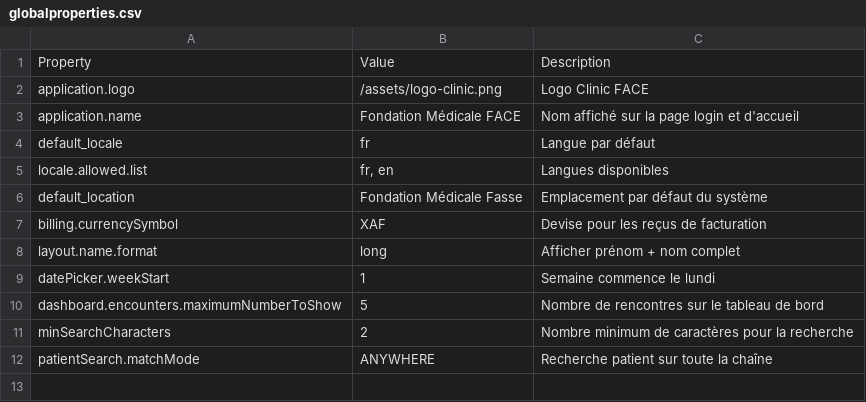
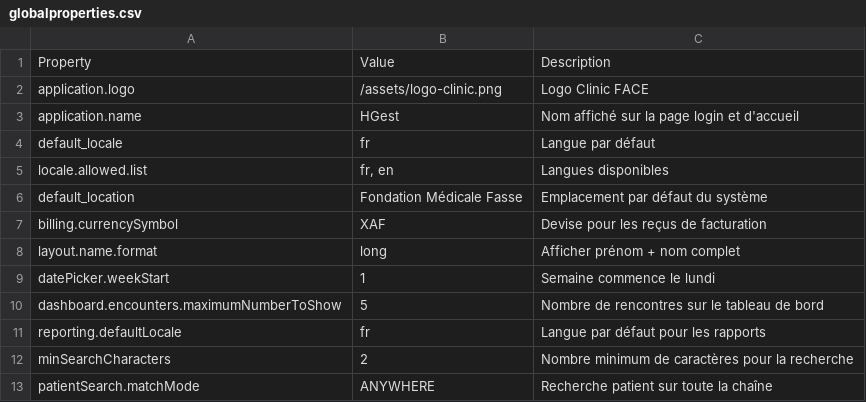
Before and after one commit to nmdsolution/clinic-platform, a CSV file: backend/distro/configuration/globalproperties/globalproperties.csv, drawn as a sheet.

```diff
--- a/backend/distro/configuration/globalproperties/globalproperties.csv
+++ b/backend/distro/configuration/globalproperties/globalproperties.csv
@@ -2,3 +2,3 @@ Property,Value,Description
 application.logo,/assets/logo-clinic.png,Logo Clinic FACE
-application.name,Fondation Médicale FACE,Nom affiché sur la page login et d'accueil
+application.name,HGest,Nom affiché sur la page login et d'accueil
 default_locale,fr,Langue par défaut
@@ -10,2 +10,3 @@ datePicker.weekStart,1,Semaine commence le lundi
 dashboard.encounters.maximumNumberToShow,5,Nombre de rencontres sur le tableau de bord
+reporting.defaultLocale,fr,Langue par défaut pour les rapports
 minSearchCharacters,2,Nombre minimum de caractères pour la recherche
```
Also changed, not shown: 1 other file.
